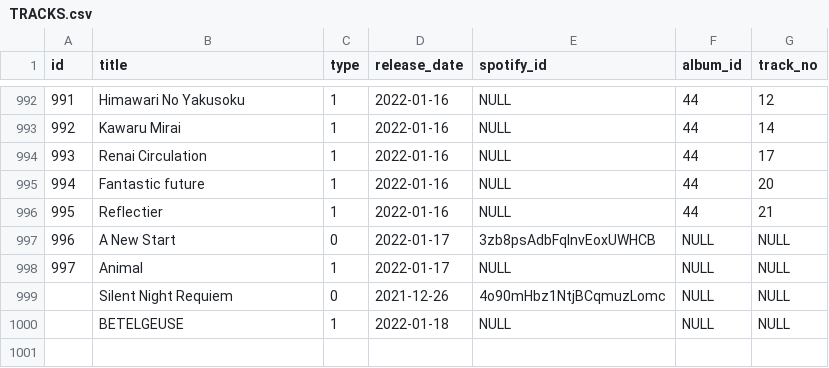
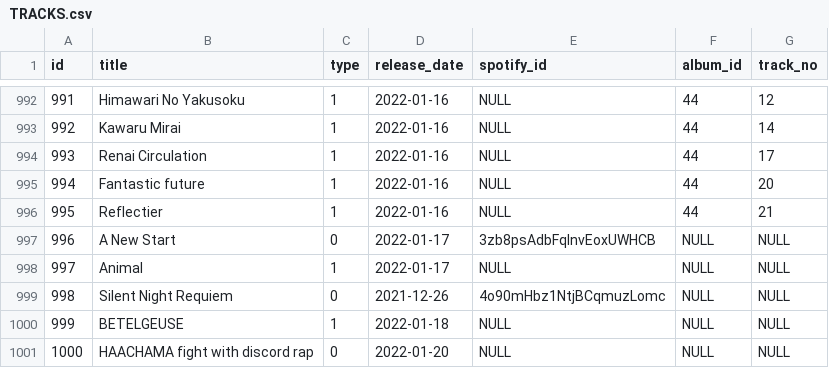
Before and after one commit to DiiSollertia/HoloDB, a CSV file: csv/TRACKS.csv, drawn as a sheet; only a part is shown, gaps mark what is left out; the diff names each change by its address in the sheet, - before the commit and + after, or states it on an @@ line.

```diff
--- a/csv/TRACKS.csv
+++ b/csv/TRACKS.csv
@@ column A (id) renumbered between rows 999 and 1000 @@
+row 1001: 1000 | HAACHAMA fight with discord rap | 0 | 2022-01-20 | NULL | NULL | NULL
```
Also changed, not shown: csv/YT_RELEASES.csv.
